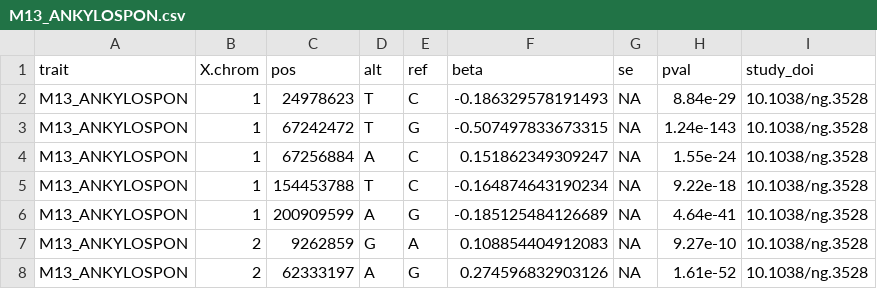
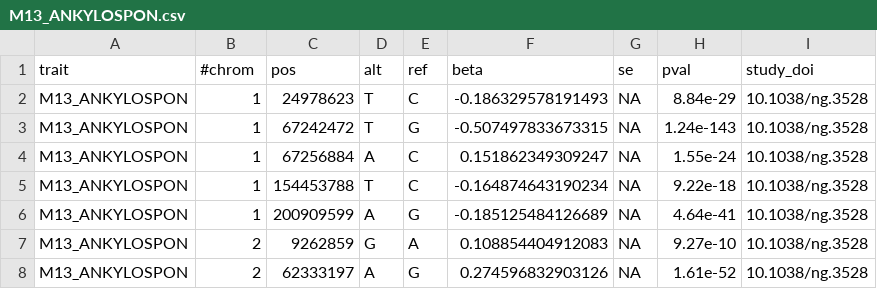
Before and after one commit to FINNGEN/betamatch-ext-data, a CSV file: data/M13_ANKYLOSPON.csv, drawn as a sheet; only a part is shown.

```diff
--- a/data/M13_ANKYLOSPON.csv
+++ b/data/M13_ANKYLOSPON.csv
@@ -1,2 +1,2 @@
-trait	X.chrom	pos	alt	ref	beta	se	pval	study_doi
+trait	#chrom	pos	alt	ref	beta	se	pval	study_doi
 M13_ANKYLOSPON	1	24978623	T	C	-0.186329578191493	NA	8.84e-29	10.1038/ng.3528
```
Also changed, not shown: data/H7_AMD.csv, match_file.csv, 4 other files.
